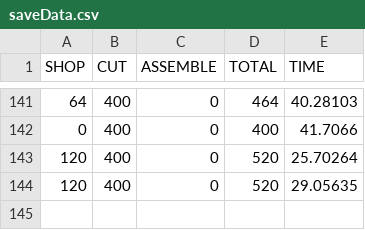
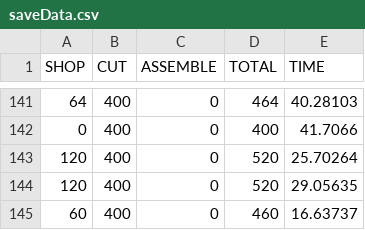
Before and after one commit to ironlionm4n/CGDD4303, a CSV file: saveData.csv, drawn as a sheet; only a part is shown, gaps mark what is left out; the diff names each change by its address in the sheet, - before the commit and + after, or states it on an @@ line.

```diff
--- a/saveData.csv
+++ b/saveData.csv
+row 145: 60 | 400 | 0 | 460 | 16.63737
```
Also changed, not shown: 3 other files.
